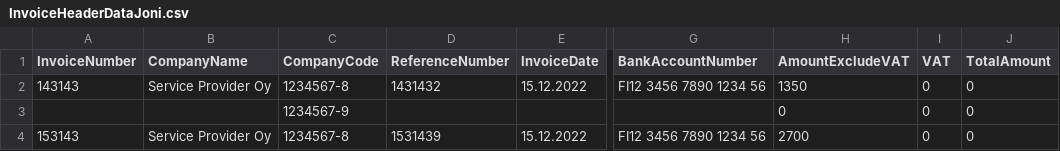
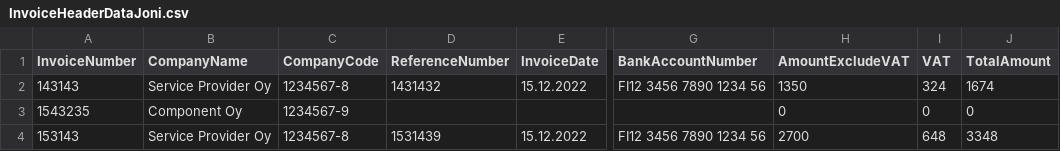
Before and after one commit to joni23008/Ohjelmistorobotiikka-ja--automaatio--Joni-ja-Vilho-, a CSV file: UiPath/InvoiceHeaderDataJoni.csv, drawn as a sheet; only a part is shown, gaps mark what is left out; the diff names each change by its address in the sheet, - before the commit and + after, or states it on an @@ line.

```diff
--- a/UiPath/InvoiceHeaderDataJoni.csv
+++ b/UiPath/InvoiceHeaderDataJoni.csv
-I2 (VAT): 0
+I2 (VAT): 324
-J2 (TotalAmount): 0
+J2 (TotalAmount): 1674
-A3 (InvoiceNumber): (empty)
+A3 (InvoiceNumber): 1543235
-B3 (CompanyName): (empty)
+B3 (CompanyName): Component Oy
-I4 (VAT): 0
+I4 (VAT): 648
-J4 (TotalAmount): 0
+J4 (TotalAmount): 3348
```
Also changed, not shown: 7 other files.
